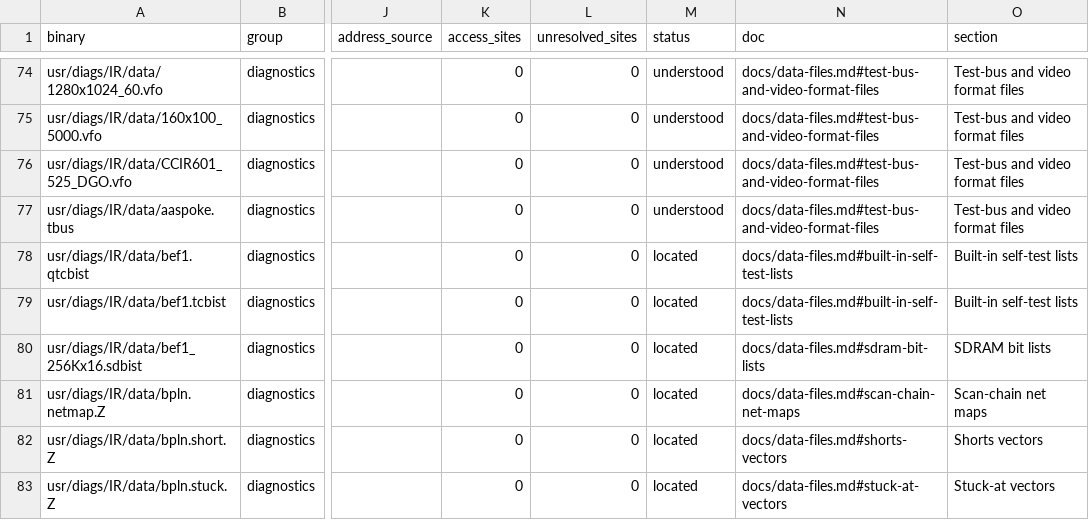
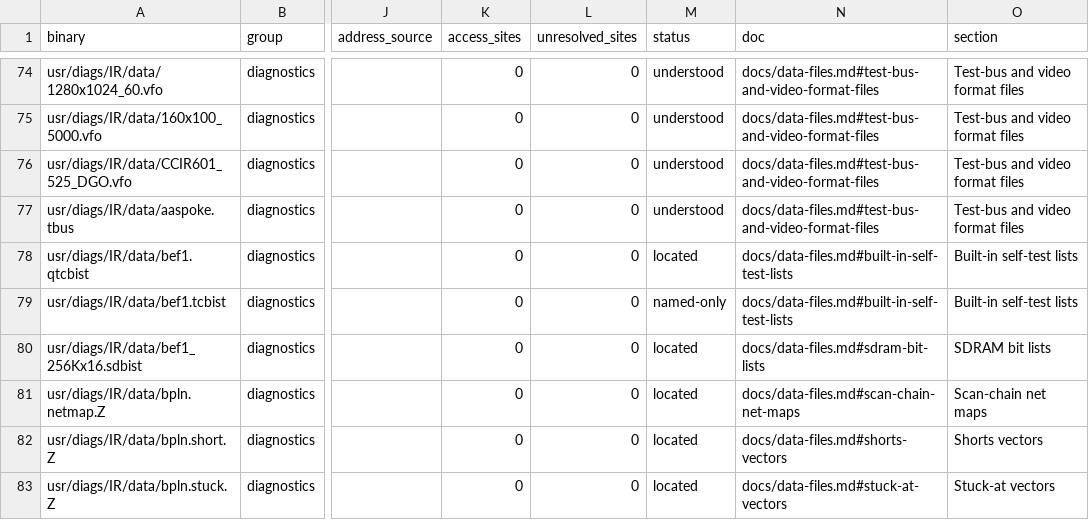
Before and after one commit to jamesbraid/kona, a TSV file: docs/inventory/binaries.tsv, drawn as a sheet; only a part is shown, gaps mark what is left out; the diff names each change by its address in the sheet, - before the commit and + after, or states it on an @@ line.

```diff
--- a/docs/inventory/binaries.tsv
+++ b/docs/inventory/binaries.tsv
-M79 (status): located
+M79 (status): named-only
```
Also changed, not shown: docs/inventory/audits.tsv, docs/inventory/summary.tsv, 2 other files.
